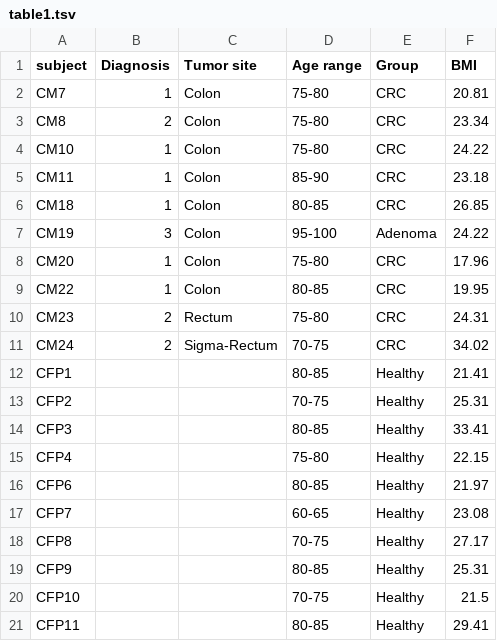
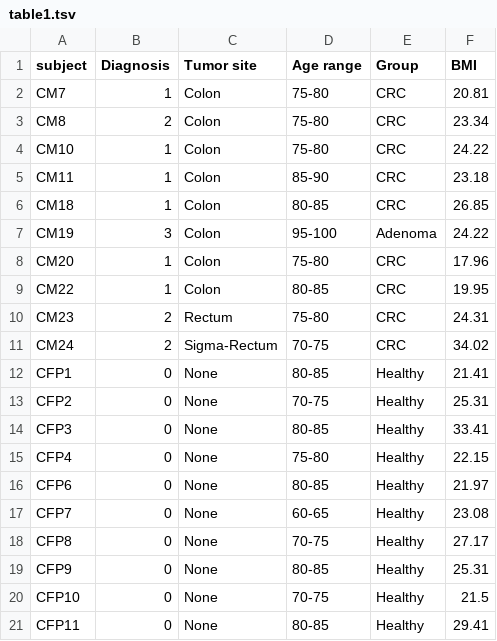
Before and after one commit to gputzel/CRC-meta, a TSV file: data/Russo2018FrontMicro/sample_data/table1.tsv, drawn as a sheet.

Commit message:
Fill in columns - diagnosis 0 will mean healthy, TumorSite=None will mean no tumor

```diff
--- a/data/Russo2018FrontMicro/sample_data/table1.tsv
+++ b/data/Russo2018FrontMicro/sample_data/table1.tsv
@@ -11,11 +11,11 @@ CM23	2	Rectum	75-80	CRC	24.31
 CM24	2	Sigma-Rectum	70-75	CRC	34.02
-CFP1			80-85	Healthy	21.41
-CFP2			70-75	Healthy	25.31
-CFP3			80-85	Healthy	33.41
-CFP4			75-80	Healthy	22.15
-CFP6			80-85	Healthy	21.97
-CFP7			60-65	Healthy	23.08
-CFP8			70-75	Healthy	27.17
-CFP9			80-85	Healthy	25.31
-CFP10			70-75	Healthy	21.5
-CFP11			80-85	Healthy	29.41
+CFP1	0	None	80-85	Healthy	21.41
+CFP2	0	None	70-75	Healthy	25.31
+CFP3	0	None	80-85	Healthy	33.41
+CFP4	0	None	75-80	Healthy	22.15
+CFP6	0	None	80-85	Healthy	21.97
+CFP7	0	None	60-65	Healthy	23.08
+CFP8	0	None	70-75	Healthy	27.17
+CFP9	0	None	80-85	Healthy	25.31
+CFP10	0	None	70-75	Healthy	21.5
+CFP11	0	None	80-85	Healthy	29.41
```
